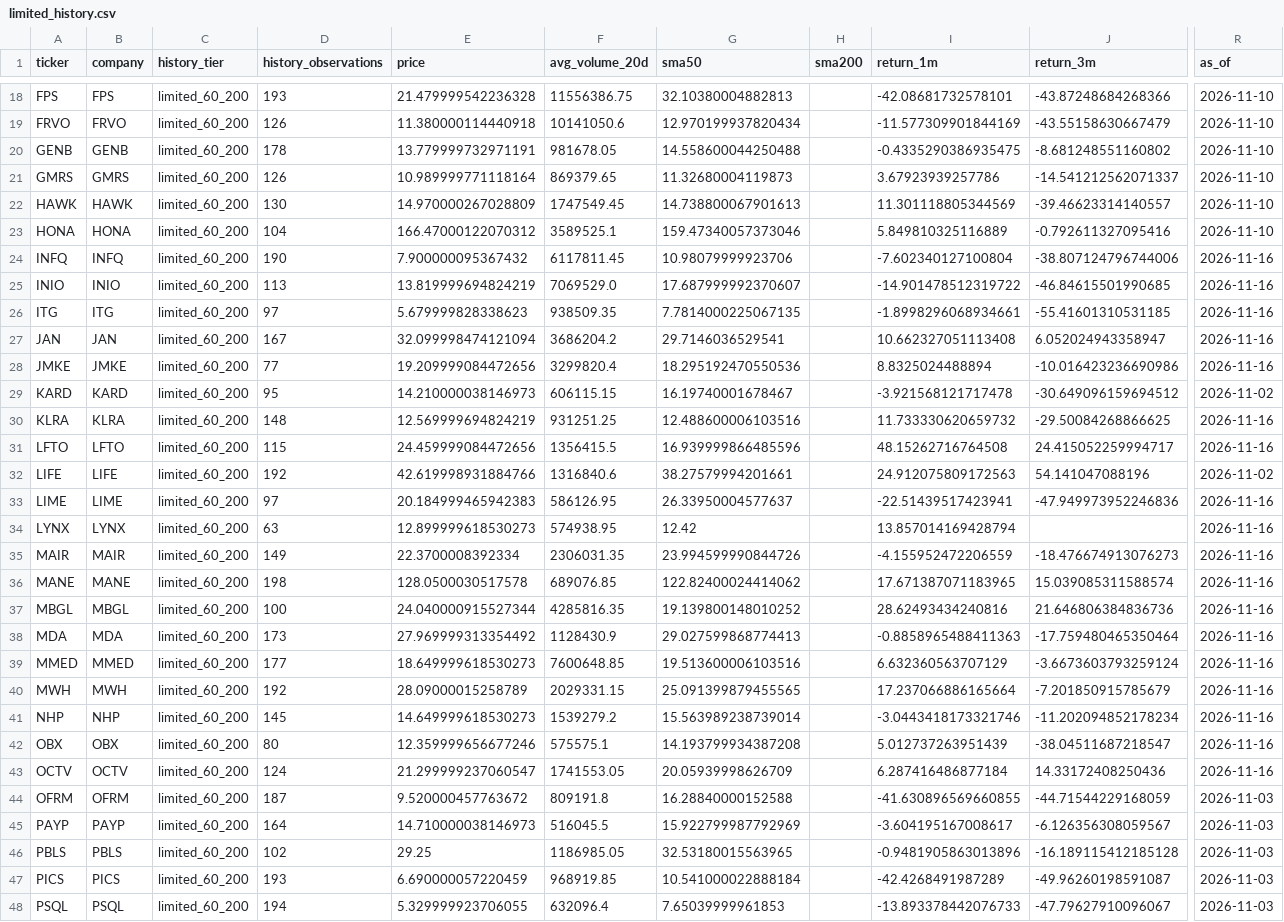
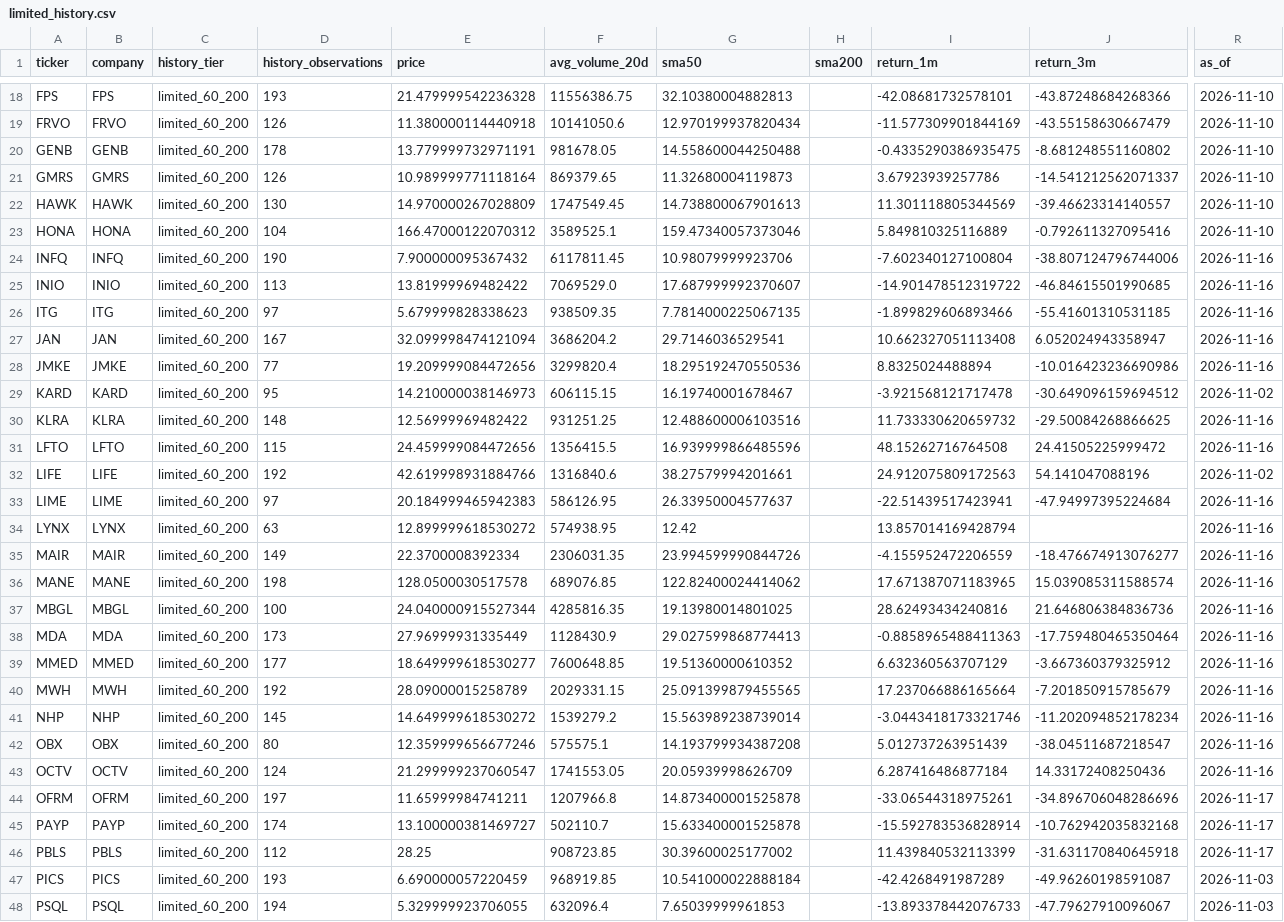
Before and after one commit to cameronmatthewforbes75071-blip/stock-opportunity-radar, a CSV file: data/limited_history.csv, drawn as a sheet; only a part is shown, gaps mark what is left out; the diff covers the shown part only; the diff names each change by its address in the sheet, - before the commit and + after, or states it on an @@ line.

```diff
--- a/data/limited_history.csv
+++ b/data/limited_history.csv
-E25 (price): 13.819999694824219
+E25 (price): 13.81999969482422
-I26 (return_1m): -1.8998296068934661
+I26 (return_1m): -1.899829606893466
-E30 (price): 12.569999694824219
+E30 (price): 12.56999969482422
-J31 (return_3m): 24.415052259994717
+J31 (return_3m): 24.41505225999472
-J33 (return_3m): -47.949973952246836
+J33 (return_3m): -47.94997395224684
-E34 (price): 12.899999618530273
+E34 (price): 12.899999618530272
-J35 (return_3m): -18.476674913076273
+J35 (return_3m): -18.476674913076277
-G37 (sma50): 19.139800148010252
+G37 (sma50): 19.13980014801025
-E38 (price): 27.969999313354492
+E38 (price): 27.96999931335449
-E39 (price): 18.649999618530273
+E39 (price): 18.649999618530277
-G39 (sma50): 19.513600006103516
+G39 (sma50): 19.51360000610352
-J39 (return_3m): -3.6673603793259124
+J39 (return_3m): -3.667360379325912
-E41 (price): 14.649999618530273
+E41 (price): 14.649999618530272
-D44 (history_observations): 187
+D44 (history_observations): 197
-E44 (price): 9.520000457763672
+E44 (price): 11.65999984741211
-F44 (avg_volume_20d): 809191.8
+F44 (avg_volume_20d): 1207966.8
-G44 (sma50): 16.28840000152588
+G44 (sma50): 14.873400001525878
-I44 (return_1m): -41.630896569660855
+I44 (return_1m): -33.06544318975261
-J44 (return_3m): -44.71544229168059
+J44 (return_3m): -34.896706048286696
-R44:R46 (as_of): 2026-11-03
+R44:R46 (as_of): 2026-11-17
-D45 (history_observations): 164
+D45 (history_observations): 174
-E45 (price): 14.710000038146973
+E45 (price): 13.100000381469727
-F45 (avg_volume_20d): 516045.5
+F45 (avg_volume_20d): 502110.7
-G45 (sma50): 15.922799987792969
+G45 (sma50): 15.633400001525878
-I45 (return_1m): -3.604195167008617
+I45 (return_1m): -15.592783536828914
-J45 (return_3m): -6.126356308059567
+J45 (return_3m): -10.762942035832168
-D46 (history_observations): 102
+D46 (history_observations): 112
-E46 (price): 29.25
+E46 (price): 28.25
-F46 (avg_volume_20d): 1186985.05
+F46 (avg_volume_20d): 908723.85
-G46 (sma50): 32.53180015563965
+G46 (sma50): 30.39600025177002
-I46 (return_1m): -0.9481905863013896
+I46 (return_1m): 11.439840532113399
-J46 (return_3m): -16.189115412185128
+J46 (return_3m): -31.631170840645918
```
Also changed, not shown: 2 added rows and 56 edited cells elsewhere in this file, data/financial_validation.csv, data/prospective_comparability_recovery.csv, 33 other files.
